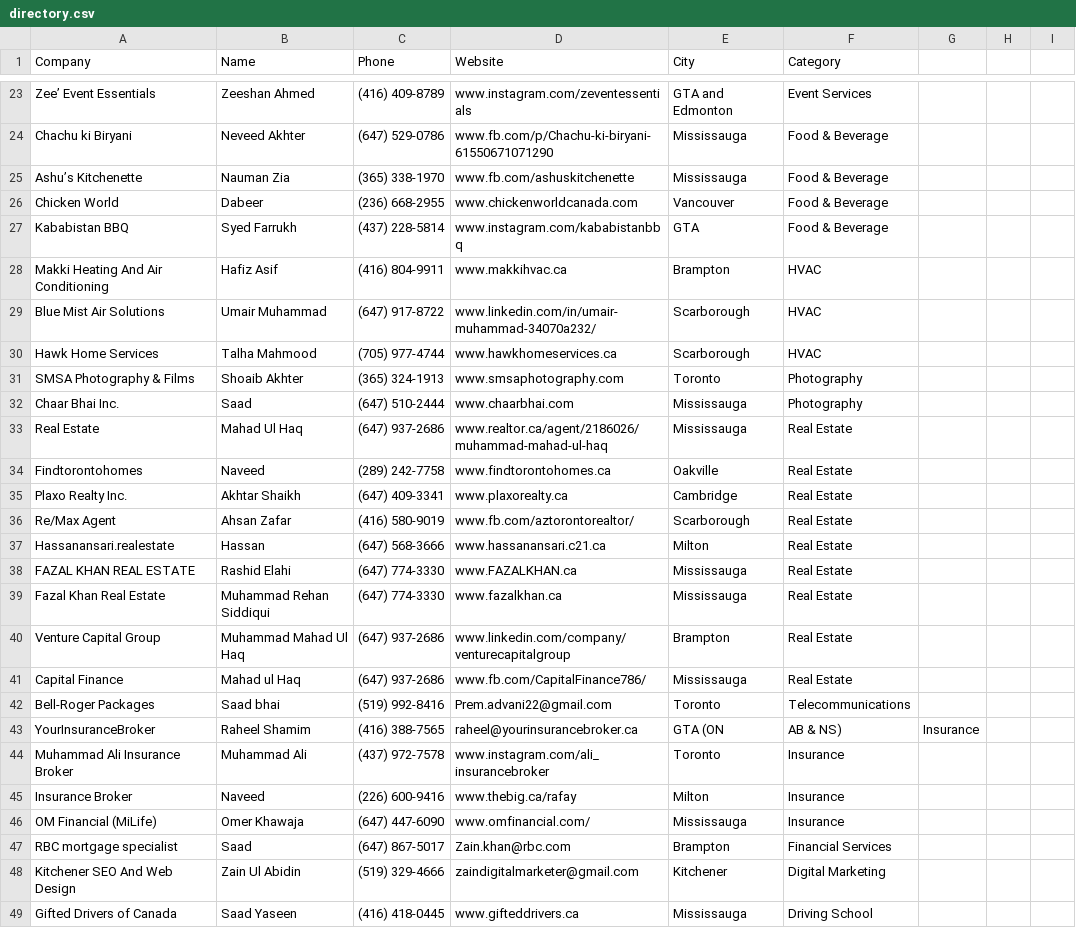
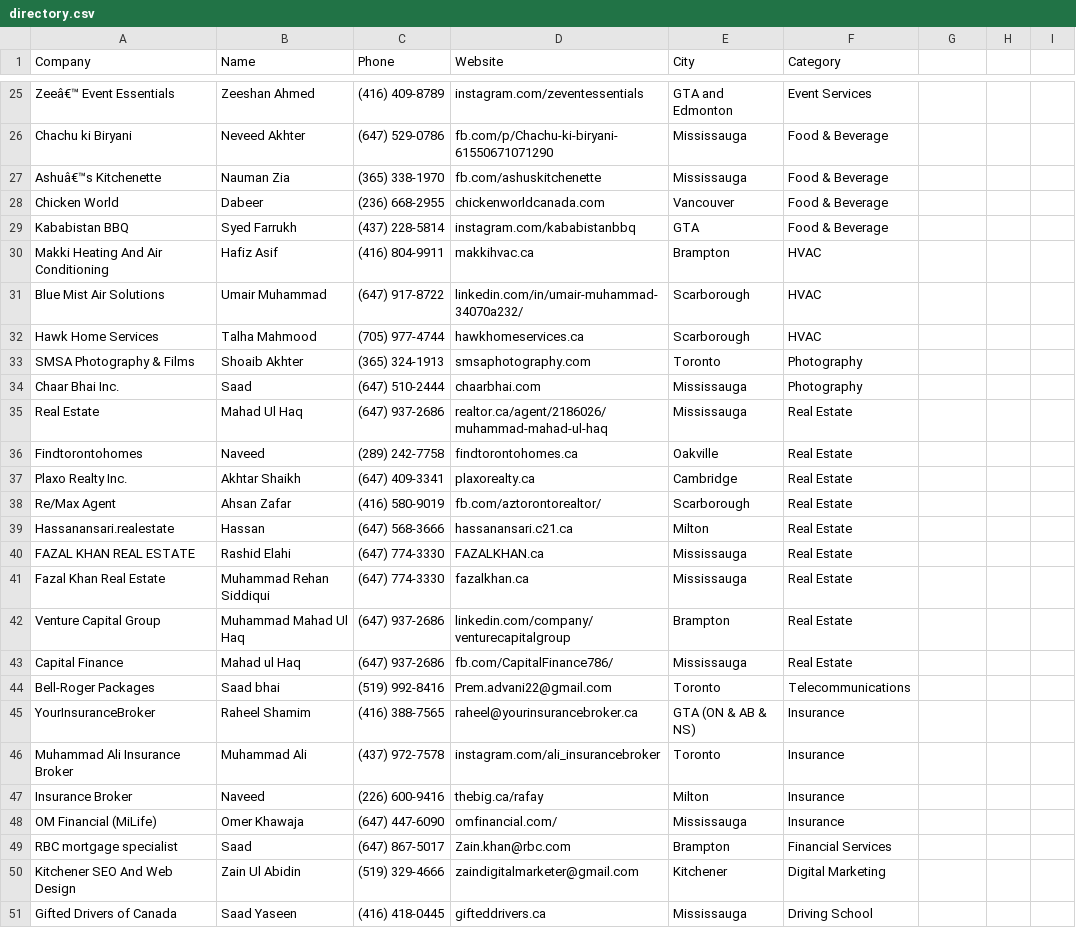
Before and after one commit to Brocode-Canada/yellowpages, a CSV file: directory.csv, drawn as a sheet; only a part is shown, gaps mark what is left out; addresses are those after the commit; the diff covers the shown part only; the diff names each change by its address in the sheet, - before the commit and + after, or states it on an @@ line.

```diff
--- a/directory.csv
+++ b/directory.csv
-A25 (Company): Zee’ Event Essentials
+A25 (Company): Zeeâ€™ Event Essentials
-D25 (Website): www.instagram.com/zeventessentials
+D25 (Website): instagram.com/zeventessentials
-D26 (Website): www.fb.com/p/Chachu-ki-biryani-61550671071290
+D26 (Website): fb.com/p/Chachu-ki-biryani-61550671071290
-A27 (Company): Ashu’s Kitchenette
+A27 (Company): Ashuâ€™s Kitchenette
-D27 (Website): www.fb.com/ashuskitchenette
+D27 (Website): fb.com/ashuskitchenette
-D28 (Website): www.chickenworldcanada.com
+D28 (Website): chickenworldcanada.com
-D29 (Website): www.instagram.com/kababistanbbq
+D29 (Website): instagram.com/kababistanbbq
-D30 (Website): www.makkihvac.ca
+D30 (Website): makkihvac.ca
-D31 (Website): www.linkedin.com/in/umair-muhammad-34070a232/
+D31 (Website): linkedin.com/in/umair-muhammad-34070a232/
-D32 (Website): www.hawkhomeservices.ca
+D32 (Website): hawkhomeservices.ca
-D33 (Website): www.smsaphotography.com
+D33 (Website): smsaphotography.com
-D34 (Website): www.chaarbhai.com
+D34 (Website): chaarbhai.com
-D35 (Website): www.realtor.ca/agent/2186026/muhammad-mahad-ul-haq
+D35 (Website): realtor.ca/agent/2186026/muhammad-mahad-ul-haq
-D36 (Website): www.findtorontohomes.ca
+D36 (Website): findtorontohomes.ca
-D37 (Website): www.plaxorealty.ca
+D37 (Website): plaxorealty.ca
-D38 (Website): www.fb.com/aztorontorealtor/
+D38 (Website): fb.com/aztorontorealtor/
-D39 (Website): www.hassanansari.c21.ca
+D39 (Website): hassanansari.c21.ca
-D40 (Website): www.FAZALKHAN.ca
+D40 (Website): FAZALKHAN.ca
-D41 (Website): www.fazalkhan.ca
+D41 (Website): fazalkhan.ca
-D42 (Website): www.linkedin.com/company/venturecapitalgroup
+D42 (Website): linkedin.com/company/venturecapitalgroup
-D43 (Website): www.fb.com/CapitalFinance786/
+D43 (Website): fb.com/CapitalFinance786/
-E45 (City): GTA (ON
+E45 (City): GTA (ON & AB & NS)
-F45 (Category): AB & NS)
+F45 (Category): Insurance
-G45: Insurance
+G45: (empty)
-D46 (Website): www.instagram.com/ali_insurancebroker
+D46 (Website): instagram.com/ali_insurancebroker
-D47 (Website): www.thebig.ca/rafay
+D47 (Website): thebig.ca/rafay
-D48 (Website): www.omfinancial.com/
+D48 (Website): omfinancial.com/
-D51 (Website): www.gifteddrivers.ca
+D51 (Website): gifteddrivers.ca
```
Also changed, not shown: 3 added rows, 1 removed row and 35 edited cells elsewhere in this file.
